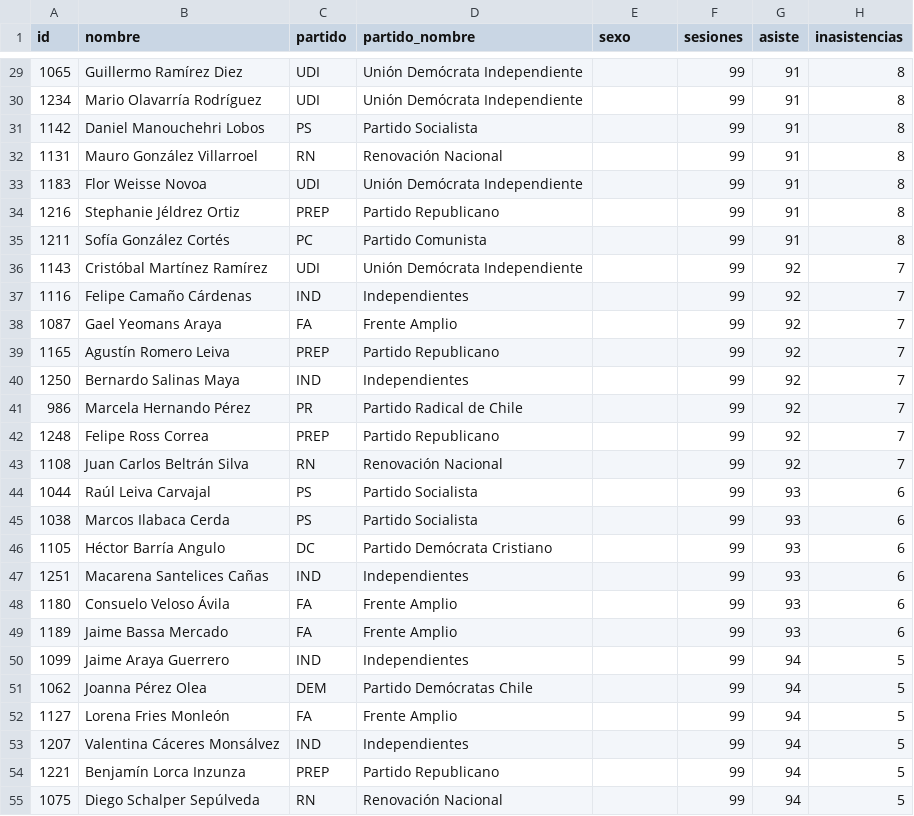
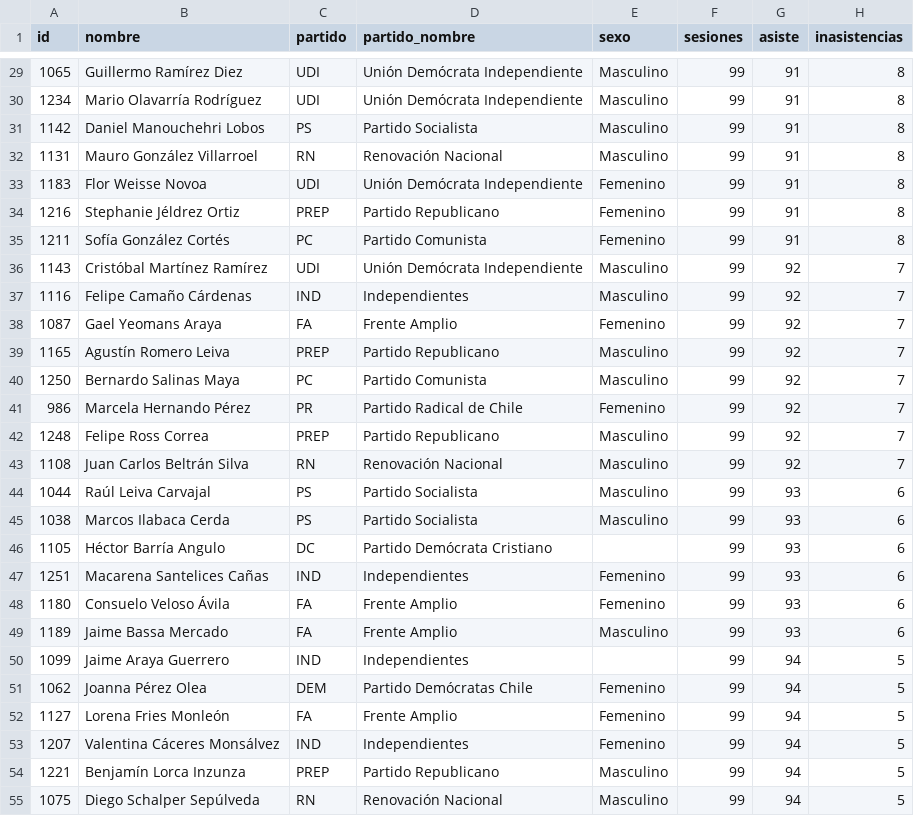
Before and after one commit to CongresoalDia/congreso-al-dia, a CSV file: data/diputados.csv, drawn as a sheet; only a part is shown, gaps mark what is left out; the diff covers the shown part only; the diff names each change by its address in the sheet, - before the commit and + after, or states it on an @@ line.

```diff
--- a/data/diputados.csv
+++ b/data/diputados.csv
-E29:E32 (sexo): (empty)
+E29:E32 (sexo): Masculino
-E33:E35 (sexo): (empty)
+E33:E35 (sexo): Femenino
-E36:E37 (sexo): (empty)
+E36:E37 (sexo): Masculino
-E38 (sexo): (empty)
+E38 (sexo): Femenino
-E39:E40 (sexo): (empty)
+E39:E40 (sexo): Masculino
-C40 (partido): IND
+C40 (partido): PC
-D40 (partido_nombre): Independientes
+D40 (partido_nombre): Partido Comunista
-E41 (sexo): (empty)
+E41 (sexo): Femenino
-E42:E45 (sexo): (empty)
+E42:E45 (sexo): Masculino
-E47:E48 (sexo): (empty)
+E47:E48 (sexo): Femenino
-E49 (sexo): (empty)
+E49 (sexo): Masculino
-E51:E53 (sexo): (empty)
+E51:E53 (sexo): Femenino
-E54:E55 (sexo): (empty)
+E54:E55 (sexo): Masculino
```
Also changed, not shown: 117 edited cells elsewhere in this file, 4 other files.
